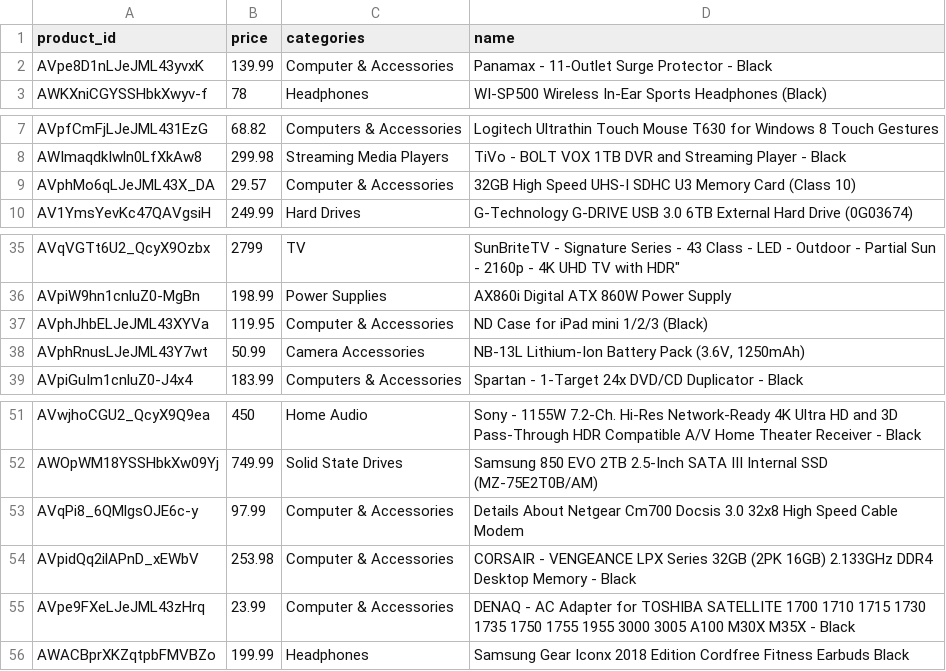
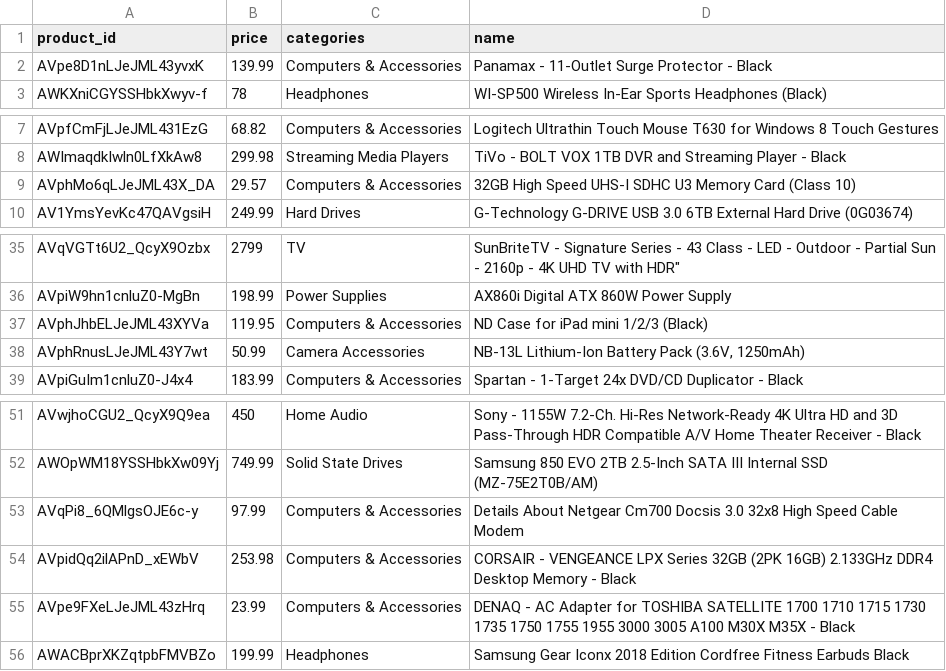
Before and after one commit to christian-edwards/Project3, a CSV file: input/Products.csv, drawn as a sheet; only a part is shown, gaps mark what is left out.

Commit message:
Update Products.csv
Several entries had 'Computer & Accessories' as their category instead of 'Computers & Accessories'
fixed this to unify the category

```diff
--- a/input/Products.csv
+++ b/input/Products.csv
@@ -1,3 +1,3 @@
 product_id,price,categories,name
-AVpe8D1nLJeJML43yvxK,139.99,Computer & Accessories,Panamax - 11-Outlet Surge Protector - Black
+AVpe8D1nLJeJML43yvxK,139.99,Computers & Accessories,Panamax - 11-Outlet Surge Protector - Black
 AWKXniCGYSSHbkXwyv-f,78,Headphones,WI-SP500 Wireless In-Ear Sports Headphones (Black)
@@ -8,3 +8,3 @@ AVpfCmFjLJeJML431EzG,68.82,Computers & Accessories,Logitech Ultrathin Touch Mous
 AWImaqdkIwln0LfXkAw8,299.98,Streaming Media Players,TiVo - BOLT VOX 1TB DVR and Streaming Player - Black
-AVphMo6qLJeJML43X_DA,29.57,Computer & Accessories,32GB High Speed UHS-I SDHC U3 Memory Card (Class 10)
+AVphMo6qLJeJML43X_DA,29.57,Computers & Accessories,32GB High Speed UHS-I SDHC U3 Memory Card (Class 10)
 AV1YmsYevKc47QAVgsiH,249.99,Hard Drives,G-Technology G-DRIVE USB 3.0 6TB External Hard Drive (0G03674)
@@ -36,3 +36,3 @@ AVqVGTt6U2_QcyX9Ozbx,2799,TV,"SunBriteTV - Signature Series - 43 Class - LED - O
 AVpiW9hn1cnluZ0-MgBn,198.99,Power Supplies,AX860i Digital ATX 860W Power Supply
-AVphJhbELJeJML43XYVa,119.95,Computer & Accessories,ND Case for iPad mini 1/2/3 (Black)
+AVphJhbELJeJML43XYVa,119.95,Computers & Accessories,ND Case for iPad mini 1/2/3 (Black)
 AVphRnusLJeJML43Y7wt,50.99,Camera Accessories,"NB-13L Lithium-Ion Battery Pack (3.6V, 1250mAh)"
@@ -52,5 +52,5 @@ AVwjhoCGU2_QcyX9Q9ea,450,Home Audio,Sony - 1155W 7.2-Ch. Hi-Res Network-Ready 4K
 AWOpWM18YSSHbkXw09Yj,749.99,Solid State Drives,Samsung 850 EVO 2TB 2.5-Inch SATA III Internal SSD (MZ-75E2T0B/AM)
-AVqPi8_6QMlgsOJE6c-y,97.99,Computer & Accessories,Details About Netgear Cm700 Docsis 3.0 32x8 High Speed Cable Modem
-AVpidQq2ilAPnD_xEWbV,253.98,Computer & Accessories,CORSAIR - VENGEANCE LPX Series 32GB (2PK 16GB) 2.133GHz DDR4 Desktop Memory - Black
-AVpe9FXeLJeJML43zHrq,23.99,Computer & Accessories,DENAQ - AC Adapter for TOSHIBA SATELLITE 1700 1710 1715 1730 1735 1750 1755 1955 3000 3005 A100 M30X M35X - Black
+AVqPi8_6QMlgsOJE6c-y,97.99,Computers & Accessories,Details About Netgear Cm700 Docsis 3.0 32x8 High Speed Cable Modem
+AVpidQq2ilAPnD_xEWbV,253.98,Computers & Accessories,CORSAIR - VENGEANCE LPX Series 32GB (2PK 16GB) 2.133GHz DDR4 Desktop Memory - Black
+AVpe9FXeLJeJML43zHrq,23.99,Computers & Accessories,DENAQ - AC Adapter for TOSHIBA SATELLITE 1700 1710 1715 1730 1735 1750 1755 1955 3000 3005 A100 M30X M35X - Black
 AWACBprXKZqtpbFMVBZo,199.99,Headphones, Samsung Gear Iconx 2018 Edition Cordfree Fitness Earbuds Black
```
